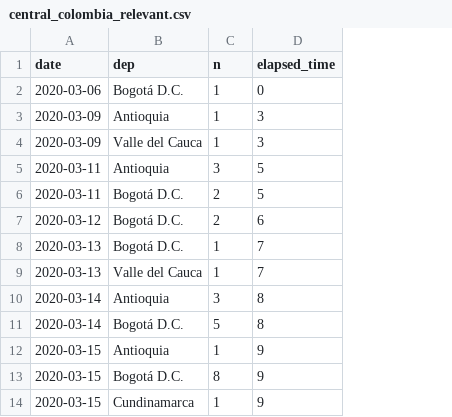
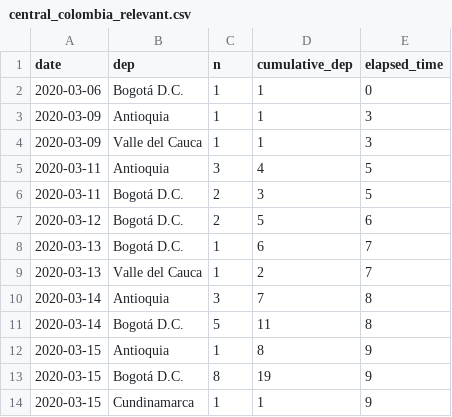
Before and after one commit to GaiaSaveri/SMDS-project, a CSV file: data/central_colombia_relevant.csv, drawn as a sheet; only a part is shown; the diff names each change by its address in the sheet, - before the commit and + after, or states it on an @@ line.

```diff
--- a/data/central_colombia_relevant.csv
+++ b/data/central_colombia_relevant.csv
+column D (cumulative_dep), rows 2-14: 1 | 1 | 1 | 4 | 3 | 5 | 6 | 2 | 7 | 11 | 8 | 19 | 1
```
Also changed, not shown: 2 other files.
